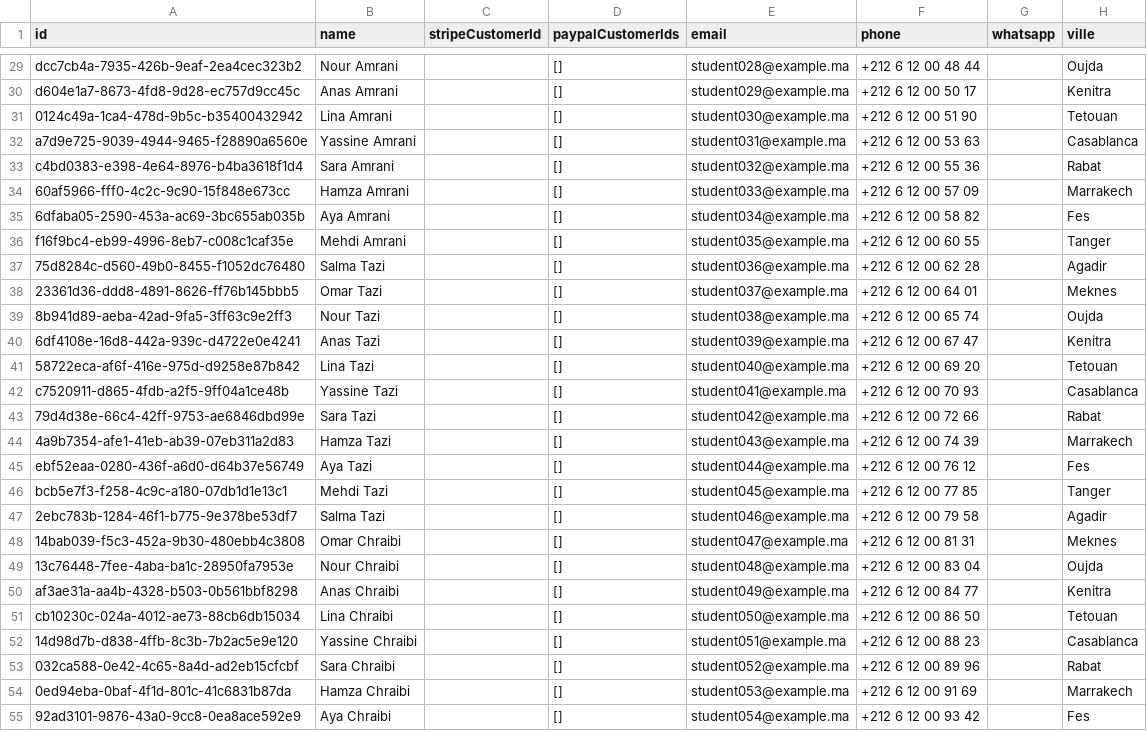
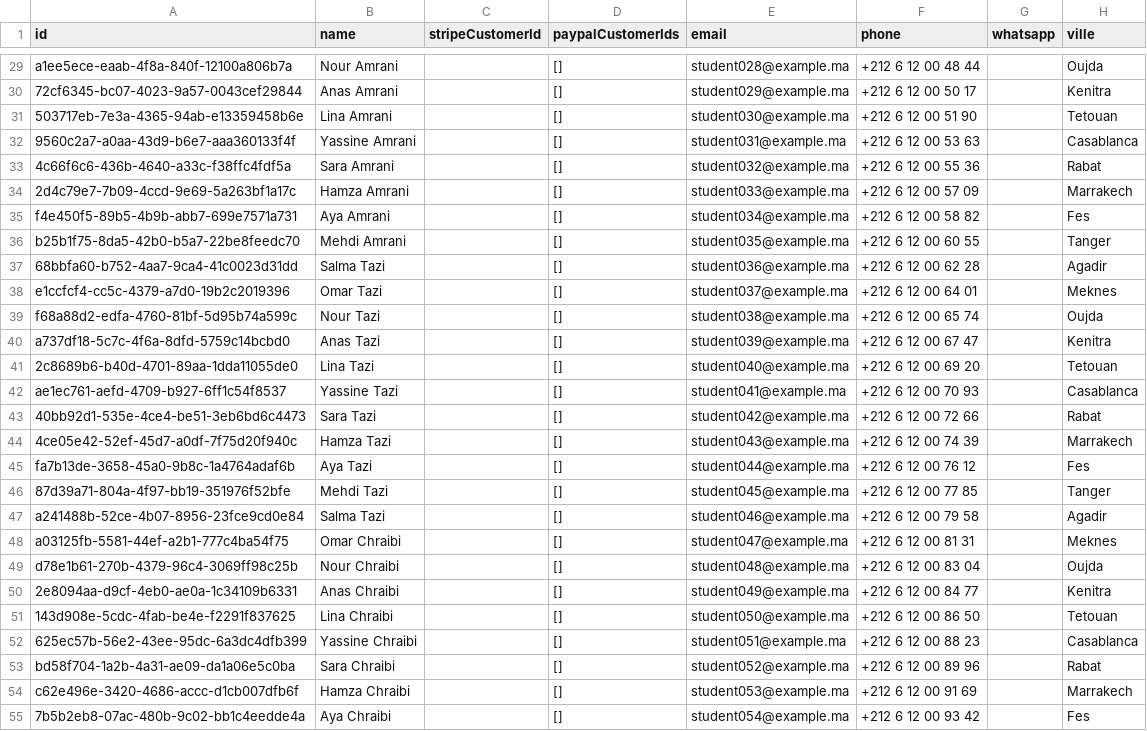
Before and after one commit to abdellahsif/chatbot, a CSV file: data/mock/profiles_100_db_like.csv, drawn as a sheet; only a part is shown, gaps mark what is left out; the diff covers the shown part only; the diff names each change by its address in the sheet, - before the commit and + after, or states it on an @@ line.

```diff
--- a/data/mock/profiles_100_db_like.csv
+++ b/data/mock/profiles_100_db_like.csv
-A29 (id): dcc7cb4a-7935-426b-9eaf-2ea4cec323b2
+A29 (id): a1ee5ece-eaab-4f8a-840f-12100a806b7a
-A30 (id): d604e1a7-8673-4fd8-9d28-ec757d9cc45c
+A30 (id): 72cf6345-bc07-4023-9a57-0043cef29844
-A31 (id): 0124c49a-1ca4-478d-9b5c-b35400432942
+A31 (id): 503717eb-7e3a-4365-94ab-e13359458b6e
-A32 (id): a7d9e725-9039-4944-9465-f28890a6560e
+A32 (id): 9560c2a7-a0aa-43d9-b6e7-aaa360133f4f
-A33 (id): c4bd0383-e398-4e64-8976-b4ba3618f1d4
+A33 (id): 4c66f6c6-436b-4640-a33c-f38ffc4fdf5a
-A34 (id): 60af5966-fff0-4c2c-9c90-15f848e673cc
+A34 (id): 2d4c79e7-7b09-4ccd-9e69-5a263bf1a17c
-A35 (id): 6dfaba05-2590-453a-ac69-3bc655ab035b
+A35 (id): f4e450f5-89b5-4b9b-abb7-699e7571a731
-A36 (id): f16f9bc4-eb99-4996-8eb7-c008c1caf35e
+A36 (id): b25b1f75-8da5-42b0-b5a7-22be8feedc70
-A37 (id): 75d8284c-d560-49b0-8455-f1052dc76480
+A37 (id): 68bbfa60-b752-4aa7-9ca4-41c0023d31dd
-A38 (id): 23361d36-ddd8-4891-8626-ff76b145bbb5
+A38 (id): e1ccfcf4-cc5c-4379-a7d0-19b2c2019396
-A39 (id): 8b941d89-aeba-42ad-9fa5-3ff63c9e2ff3
+A39 (id): f68a88d2-edfa-4760-81bf-5d95b74a599c
-A40 (id): 6df4108e-16d8-442a-939c-d4722e0e4241
+A40 (id): a737df18-5c7c-4f6a-8dfd-5759c14bcbd0
-A41 (id): 58722eca-af6f-416e-975d-d9258e87b842
+A41 (id): 2c8689b6-b40d-4701-89aa-1dda11055de0
-A42 (id): c7520911-d865-4fdb-a2f5-9ff04a1ce48b
+A42 (id): ae1ec761-aefd-4709-b927-6ff1c54f8537
-A43 (id): 79d4d38e-66c4-42ff-9753-ae6846dbd99e
+A43 (id): 40bb92d1-535e-4ce4-be51-3eb6bd6c4473
-A44 (id): 4a9b7354-afe1-41eb-ab39-07eb311a2d83
+A44 (id): 4ce05e42-52ef-45d7-a0df-7f75d20f940c
-A45 (id): ebf52eaa-0280-436f-a6d0-d64b37e56749
+A45 (id): fa7b13de-3658-45a0-9b8c-1a4764adaf6b
-A46 (id): bcb5e7f3-f258-4c9c-a180-07db1d1e13c1
+A46 (id): 87d39a71-804a-4f97-bb19-351976f52bfe
-A47 (id): 2ebc783b-1284-46f1-b775-9e378be53df7
+A47 (id): a241488b-52ce-4b07-8956-23fce9cd0e84
-A48 (id): 14bab039-f5c3-452a-9b30-480ebb4c3808
+A48 (id): a03125fb-5581-44ef-a2b1-777c4ba54f75
-A49 (id): 13c76448-7fee-4aba-ba1c-28950fa7953e
+A49 (id): d78e1b61-270b-4379-96c4-3069ff98c25b
-A50 (id): af3ae31a-aa4b-4328-b503-0b561bbf8298
+A50 (id): 2e8094aa-d9cf-4eb0-ae0a-1c34109b6331
-A51 (id): cb10230c-024a-4012-ae73-88cb6db15034
+A51 (id): 143d908e-5cdc-4fab-be4e-f2291f837625
-A52 (id): 14d98d7b-d838-4ffb-8c3b-7b2ac5e9e120
+A52 (id): 625ec57b-56e2-43ee-95dc-6a3dc4dfb399
-A53 (id): 032ca588-0e42-4c65-8a4d-ad2eb15cfcbf
+A53 (id): bd58f704-1a2b-4a31-ae09-da1a06e5c0ba
-A54 (id): 0ed94eba-0baf-4f1d-801c-41c6831b87da
+A54 (id): c62e496e-3420-4686-accc-d1cb007dfb6f
-A55 (id): 92ad3101-9876-43a0-9cc8-0ea8ace592e9
+A55 (id): 7b5b2eb8-07ac-480b-9c02-bb1c4eedde4a
```
Also changed, not shown: 73 edited cells elsewhere in this file, 5 other files.
